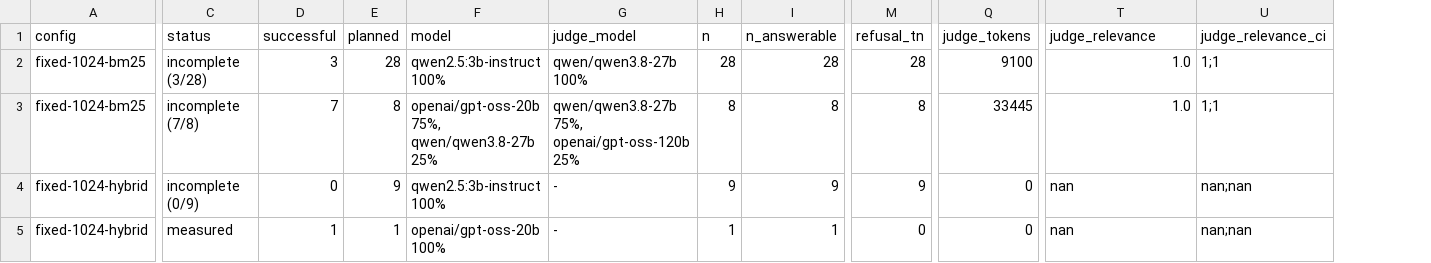
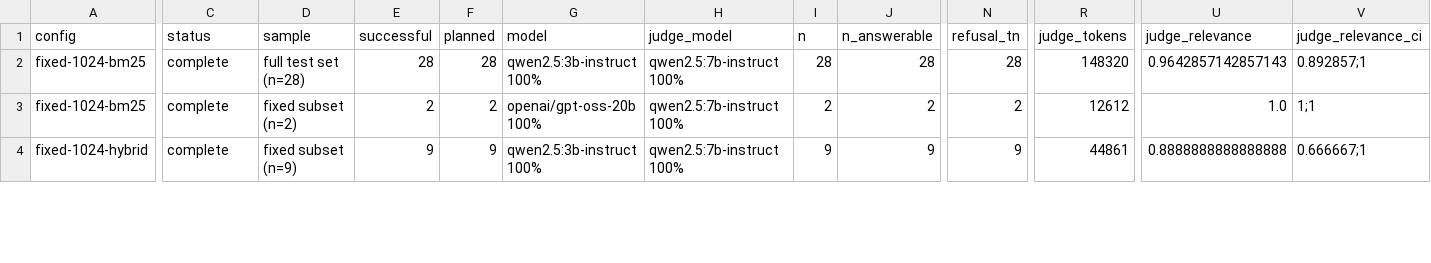
Before and after one commit to srini2k03/rbi-circulars-rag, a CSV file: results/generation_ai_reviewed.csv, drawn as a sheet; only a part is shown, gaps mark what is left out; removed rows and columns are numbered as before the commit, all else as after; rows hold the shown columns only; the diff covers the shown part only; the diff names each change by its address in the sheet, - before the commit and + after, or states it on an @@ line.

```diff
--- a/results/generation_ai_reviewed.csv
+++ b/results/generation_ai_reviewed.csv
+column D (sample), rows 2-4: full test set (n=28) | fixed subset (n=2) | fixed subset (n=9)
-C2 (status): incomplete (3/28)
+C2 (status): complete
-E2 (successful): 3
+E2 (successful): 28
-H2 (judge_model): qwen/qwen3.8-27b 100%
+H2 (judge_model): qwen2.5:7b-instruct 100%
-R2 (judge_tokens): 9100
+R2 (judge_tokens): 148320
-U2 (judge_relevance): 1.0
+U2 (judge_relevance): 0.9642857142857143
-V2 (judge_relevance_ci): 1;1
+V2 (judge_relevance_ci): 0.892857;1
-C3 (status): incomplete (7/8)
+C3 (status): complete
-E3 (successful): 7
+E3 (successful): 2
-F3 (planned): 8
+F3 (planned): 2
-G3 (model): openai/gpt-oss-20b 75%, qwen/qwen3.8-27b 25%
+G3 (model): openai/gpt-oss-20b 100%
-H3 (judge_model): qwen/qwen3.8-27b 75%, openai/gpt-oss-120b 25%
+H3 (judge_model): qwen2.5:7b-instruct 100%
-I3 (n): 8
+I3 (n): 2
-J3 (n_answerable): 8
+J3 (n_answerable): 2
-N3 (refusal_tn): 8
+N3 (refusal_tn): 2
-R3 (judge_tokens): 33445
+R3 (judge_tokens): 12612
-C4 (status): incomplete (0/9)
+C4 (status): complete
-E4 (successful): 0
+E4 (successful): 9
-H4 (judge_model): -
+H4 (judge_model): qwen2.5:7b-instruct 100%
-R4 (judge_tokens): 0
+R4 (judge_tokens): 44861
-U4 (judge_relevance): nan
+U4 (judge_relevance): 0.8888888888888888
-V4 (judge_relevance_ci): nan;nan
+V4 (judge_relevance_ci): 0.666667;1
-row 5: fixed-1024-hybrid | measured | 1 | 1 | openai/gpt-oss-20b 100% | - | 1 | 1 | 0 | 0 | nan | nan;nan
```
Also changed, not shown: 24 edited cells elsewhere in this file, results/generation.csv, 32 other files.
